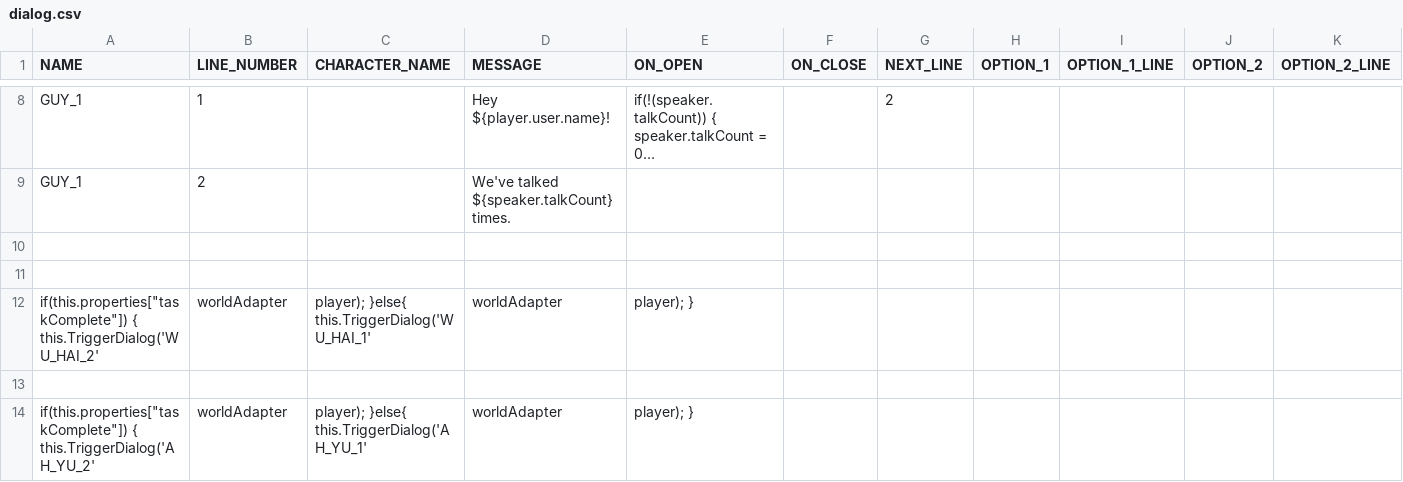
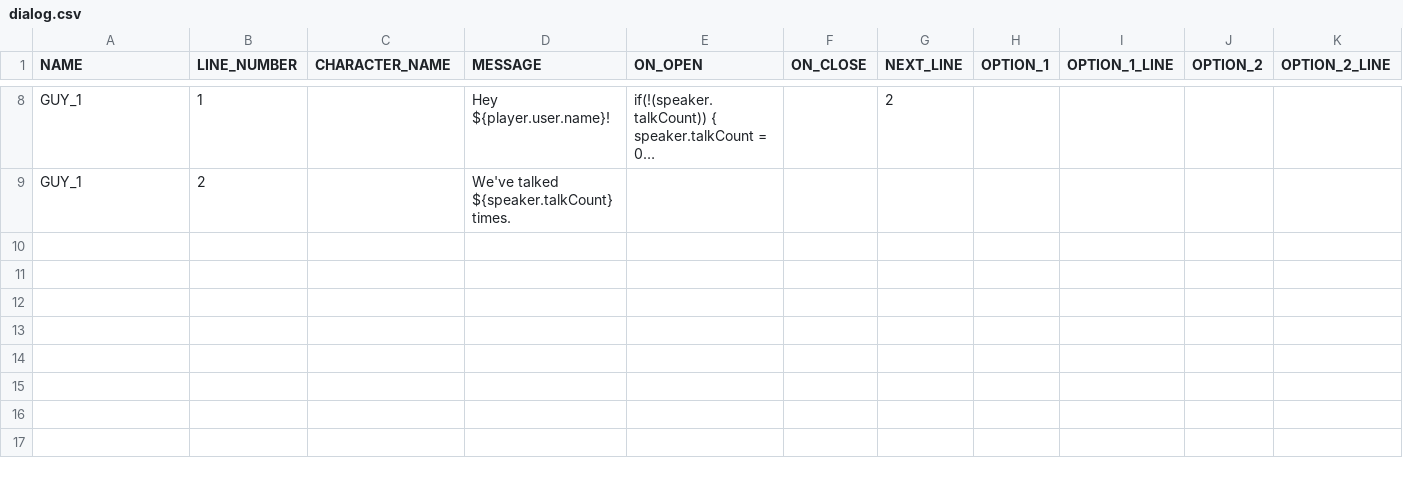
Before and after one commit to arcualberta/VillageGameLocal, a CSV file: Demo/scenes/dialog.csv, drawn as a sheet; only a part is shown, gaps mark what is left out; long unchanged cells end in …; rows hold the shown columns only; the diff names each change by its address in the sheet, - before the commit and + after, or states it on an @@ line.

```diff
--- a/Demo/scenes/dialog.csv
+++ b/Demo/scenes/dialog.csv
-row 10: (empty)
-row 11: (empty)
-row 12: if(this.properties["taskComplete"]) { this.TriggerDialog('WU_HAI_2' | worldAdapter | player); }else{ this.TriggerDialog('WU_HAI_1' | worldAdapter | player); }
-row 13: (empty)
-row 14: if(this.properties["taskComplete"]) { this.TriggerDialog('AH_YU_2' | worldAdapter | player); }else{ this.TriggerDialog('AH_YU_1' | worldAdapter | player); }
```
Also changed, not shown: 8 other files.
